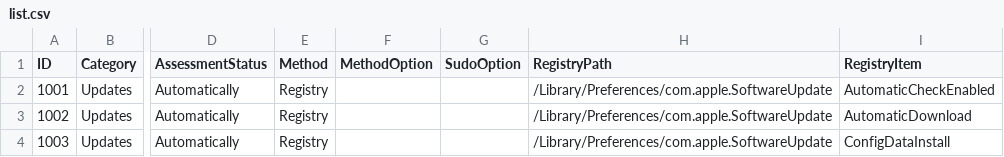
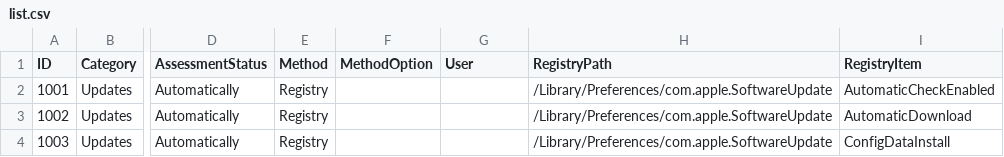
Before and after one commit to Epsilon0xCell/MacOS-Hardening, a CSV file: list.csv, drawn as a sheet; only a part is shown, gaps mark what is left out; the diff names each change by its address in the sheet, - before the commit and + after, or states it on an @@ line.

Commit message:
Add SudoUser Category

```diff
--- a/list.csv
+++ b/list.csv
-G1: SudoOption
+G1: User
```
Also changed, not shown: 1 other file.
